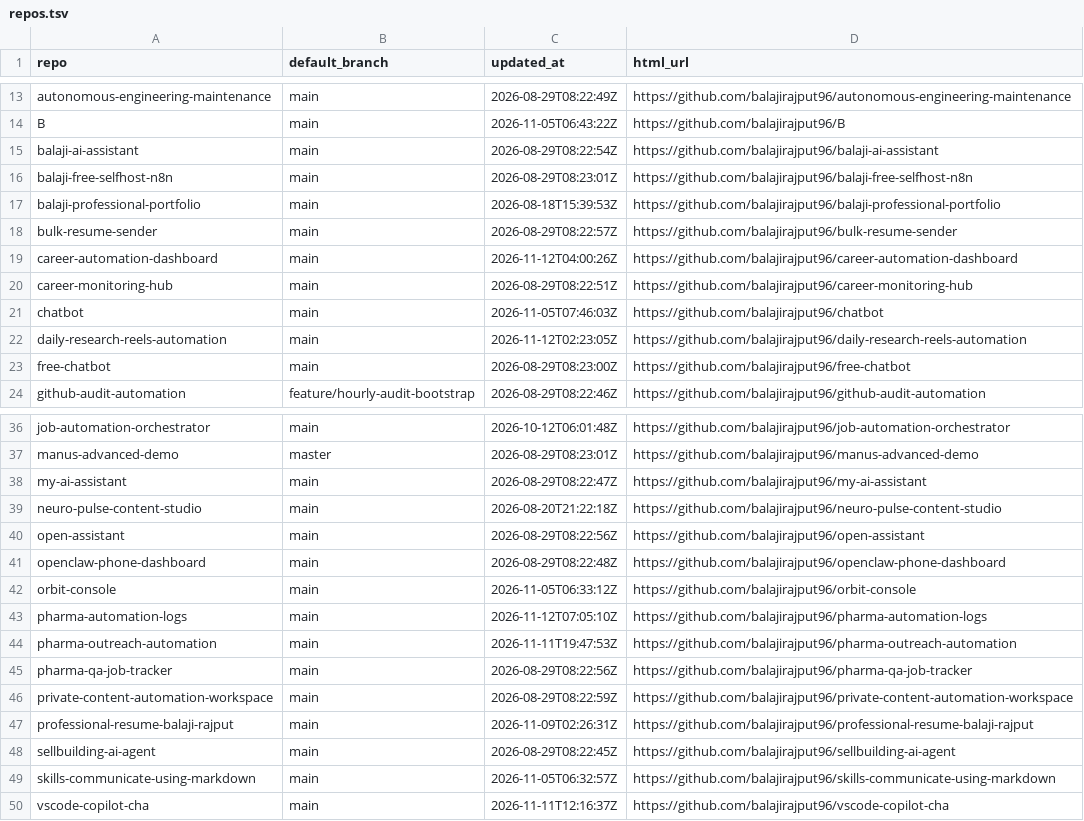
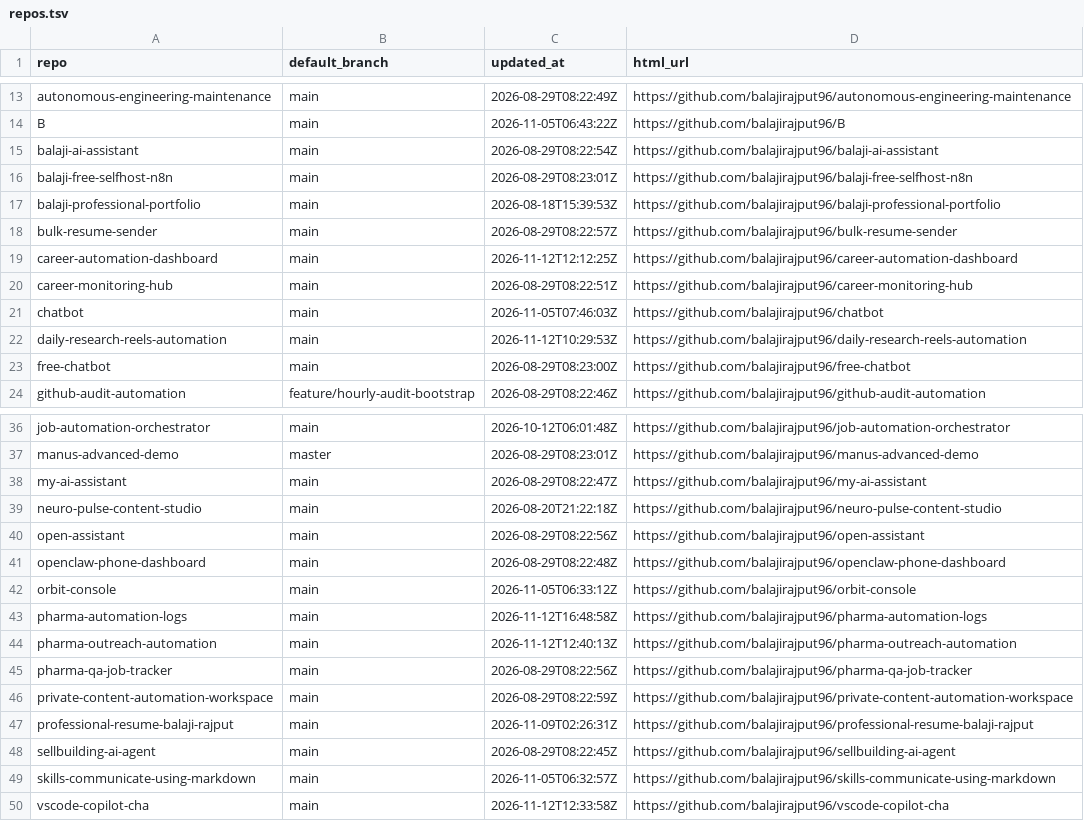
Before and after one commit to balajirajput96/github-audit-automation, a TSV file: artifacts/repos.tsv, drawn as a sheet; only a part is shown, gaps mark what is left out.

```diff
--- a/artifacts/repos.tsv
+++ b/artifacts/repos.tsv
@@ -18,6 +18,6 @@ balaji-professional-portfolio	main	2026-08-18T15:39:53Z	https://github.com/balaj
 bulk-resume-sender	main	2026-08-29T08:22:57Z	https://github.com/balajirajput96/bulk-resume-sender
-career-automation-dashboard	main	2026-11-12T04:00:26Z	https://github.com/balajirajput96/career-automation-dashboard
+career-automation-dashboard	main	2026-11-12T12:12:25Z	https://github.com/balajirajput96/career-automation-dashboard
 career-monitoring-hub	main	2026-08-29T08:22:51Z	https://github.com/balajirajput96/career-monitoring-hub
 chatbot	main	2026-11-05T07:46:03Z	https://github.com/balajirajput96/chatbot
-daily-research-reels-automation	main	2026-11-12T02:23:05Z	https://github.com/balajirajput96/daily-research-reels-automation
+daily-research-reels-automation	main	2026-11-12T10:29:53Z	https://github.com/balajirajput96/daily-research-reels-automation
 free-chatbot	main	2026-08-29T08:23:00Z	https://github.com/balajirajput96/free-chatbot
@@ -42,4 +42,4 @@ openclaw-phone-dashboard	main	2026-08-29T08:22:48Z	https://github.com/balajirajp
 orbit-console	main	2026-11-05T06:33:12Z	https://github.com/balajirajput96/orbit-console
-pharma-automation-logs	main	2026-11-12T07:05:10Z	https://github.com/balajirajput96/pharma-automation-logs
-pharma-outreach-automation	main	2026-11-11T19:47:53Z	https://github.com/balajirajput96/pharma-outreach-automation
+pharma-automation-logs	main	2026-11-12T16:48:58Z	https://github.com/balajirajput96/pharma-automation-logs
+pharma-outreach-automation	main	2026-11-12T12:40:13Z	https://github.com/balajirajput96/pharma-outreach-automation
 pharma-qa-job-tracker	main	2026-08-29T08:22:56Z	https://github.com/balajirajput96/pharma-qa-job-tracker
@@ -49,2 +49,2 @@ sellbuilding-ai-agent	main	2026-08-29T08:22:45Z	https://github.com/balajirajput9
 skills-communicate-using-markdown	main	2026-11-05T06:32:57Z	https://github.com/balajirajput96/skills-communicate-using-markdown
-vscode-copilot-cha	main	2026-11-11T12:16:37Z	https://github.com/balajirajput96/vscode-copilot-cha
+vscode-copilot-cha	main	2026-11-12T12:33:58Z	https://github.com/balajirajput96/vscode-copilot-cha
```
Also changed, not shown: artifacts/recent-failures.tsv, artifacts/recent-runs.tsv, 3 other files.
